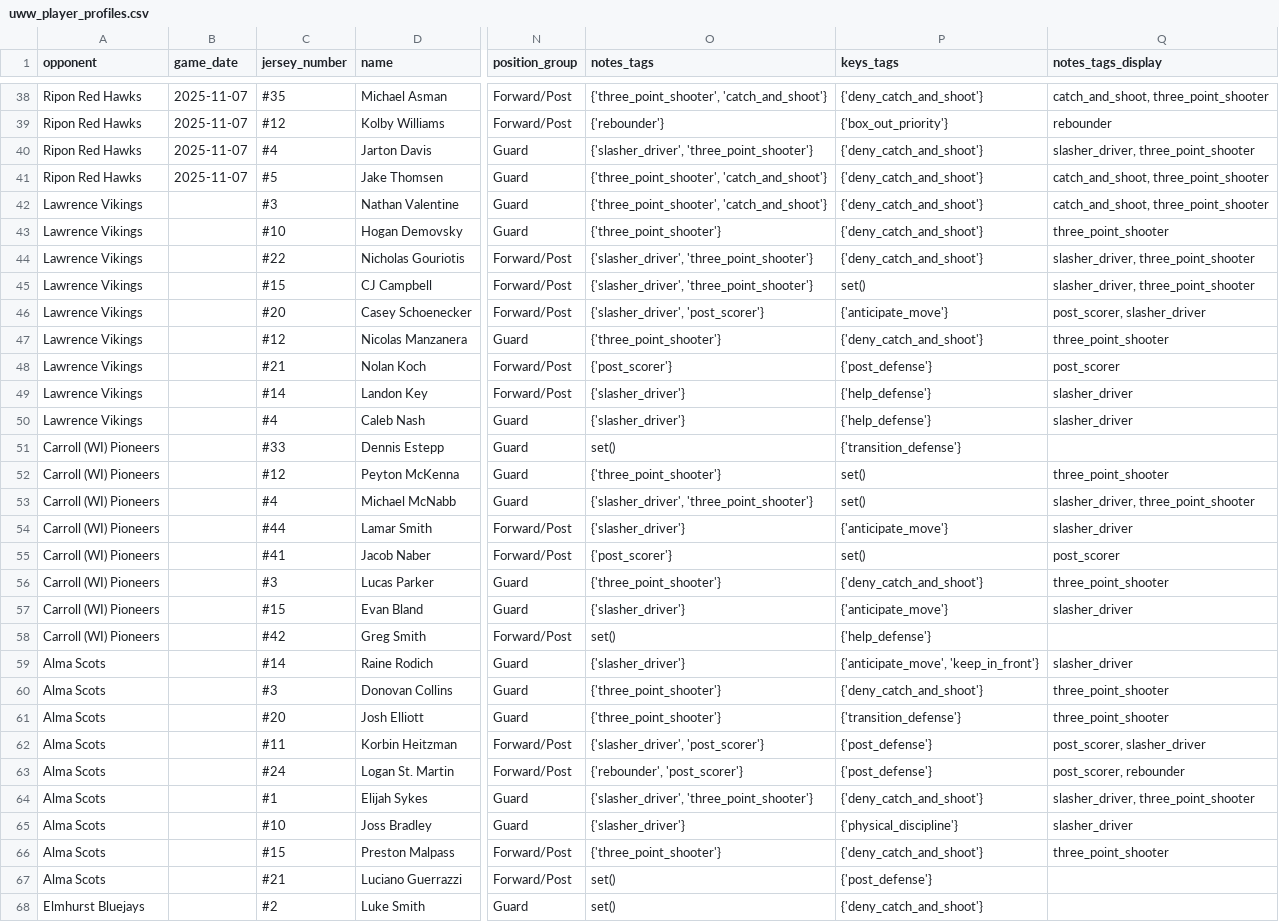
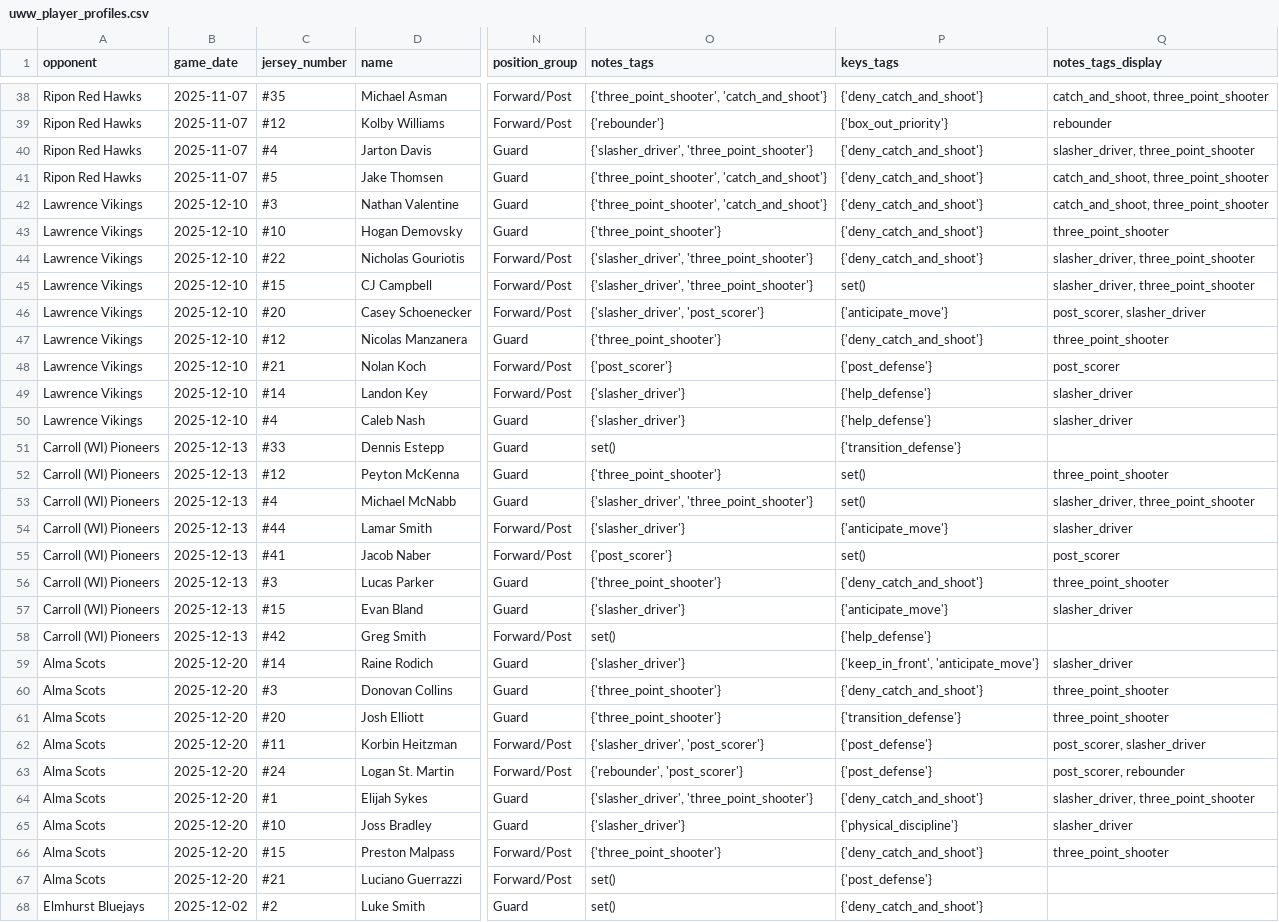
Before and after one commit to fritschcm272/uwwmensbball, a CSV file: data/uww_player_profiles.csv, drawn as a sheet; only a part is shown, gaps mark what is left out; the diff covers the shown part only; the diff names each change by its address in the sheet, - before the commit and + after, or states it on an @@ line.

```diff
--- a/data/uww_player_profiles.csv
+++ b/data/uww_player_profiles.csv
-B42:B50 (game_date): (empty)
+B42:B50 (game_date): 2025-12-10
-B51:B58 (game_date): (empty)
+B51:B58 (game_date): 2025-12-13
-B59:B67 (game_date): (empty)
+B59:B67 (game_date): 2025-12-20
-P59 (keys_tags): {'anticipate_move', 'keep_in_front'}
+P59 (keys_tags): {'keep_in_front', 'anticipate_move'}
-B68 (game_date): (empty)
+B68 (game_date): 2025-12-02
```
Also changed, not shown: 86 edited cells elsewhere in this file, data/uww_clutch_events.csv, data/uww_coaching_flags.csv, 19 other files.
